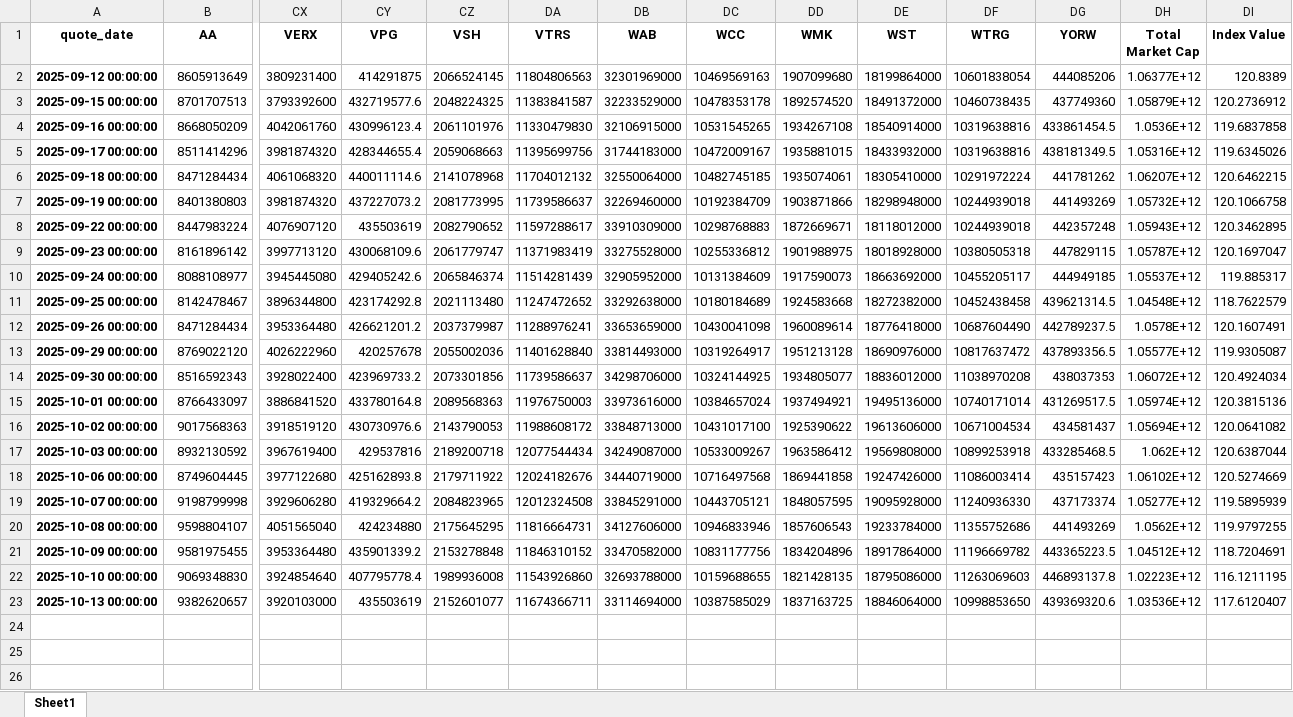
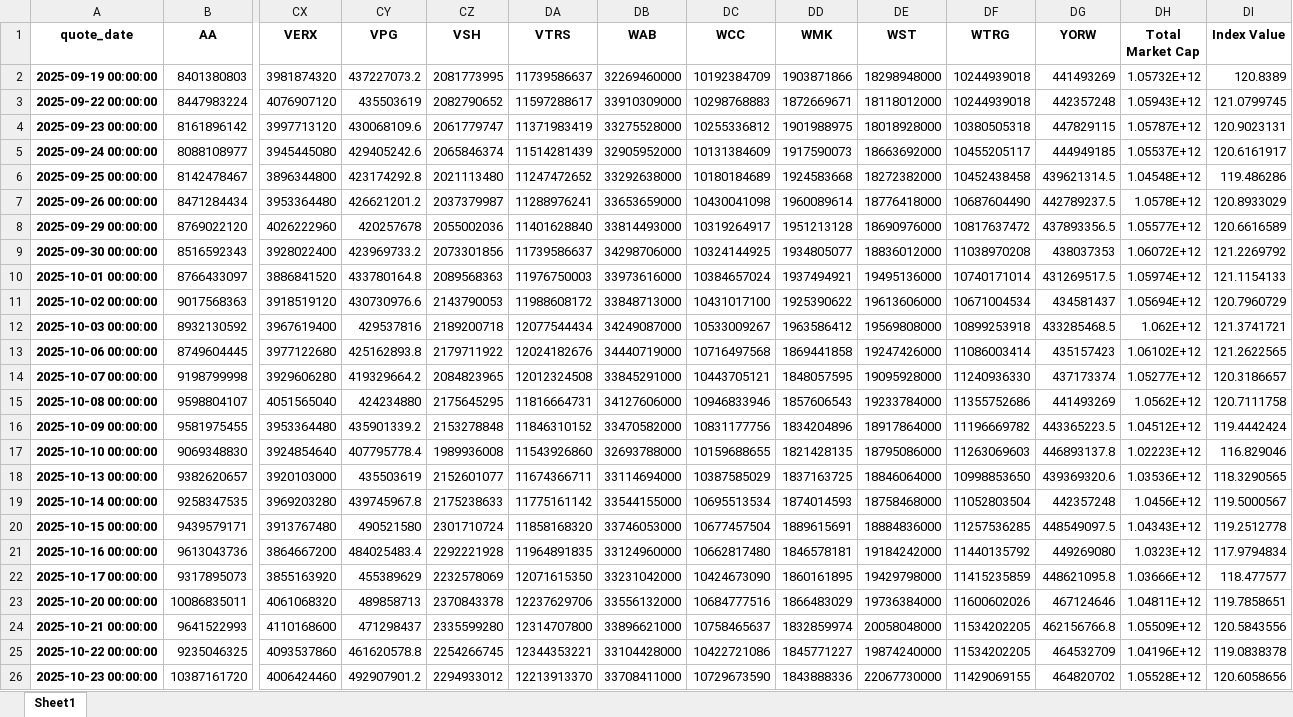
Before and after one commit to in-index/pa100-1017, an Excel workbook: paindex-main/PA-Index-master/data/market_caps.xlsx, sheet Sheet1, drawn as a sheet; only a part is shown, gaps mark what is left out; values as stored, in another font and other column widths than the file's, no borders; removed rows and columns are numbered as before the commit, all else as after; rows hold the shown columns only; the diff names each change by its address in the sheet, - before the commit and + after, or states it on an @@ line.

```diff
--- a/paindex-main/PA-Index-master/data/market_caps.xlsx (sheet Sheet1)
+++ b/paindex-main/PA-Index-master/data/market_caps.xlsx (sheet Sheet1)
-row 2: 2025-09-12 00:00:00 | 8605913649 | 3809231400 | 414291875 | 2066524145 | 11804806563 | 32301969000 | 10469569163 | 1907099680 | 18199864000 | 10601838054 | 444085206 | 1.06377E+12 | 120.8389
-row 3: 2025-09-15 00:00:00 | 8701707513 | 3793392600 | 432719577.6 | 2048224325 | 11383841587 | 32233529000 | 10478353178 | 1892574520 | 18491372000 | 10460738435 | 437749360 | 1.05879E+12 | 120.2736912
-row 4: 2025-09-16 00:00:00 | 8668050209 | 4042061760 | 430996123.4 | 2061101976 | 11330479830 | 32106915000 | 10531545265 | 1934267108 | 18540914000 | 10319638816 | 433861454.5 | 1.0536E+12 | 119.6837858
-row 5: 2025-09-17 00:00:00 | 8511414296 | 3981874320 | 428344655.4 | 2059068663 | 11395699756 | 31744183000 | 10472009167 | 1935881015 | 18433932000 | 10319638816 | 438181349.5 | 1.05316E+12 | 119.6345026
-row 6: 2025-09-18 00:00:00 | 8471284434 | 4061068320 | 440011114.6 | 2141078968 | 11704012132 | 32550064000 | 10482745185 | 1935074061 | 18305410000 | 10291972224 | 441781262 | 1.06207E+12 | 120.6462215
-DI2 (Index Value): 120.1066758
+DI2 (Index Value): 120.8389
-DI3 (Index Value): 120.3462895
+DI3 (Index Value): 121.0799745
-DI4 (Index Value): 120.1697047
+DI4 (Index Value): 120.9023131
-DI5 (Index Value): 119.885317
+DI5 (Index Value): 120.6161917
-DI6 (Index Value): 118.7622579
+DI6 (Index Value): 119.486286
-DI7 (Index Value): 120.1607491
+DI7 (Index Value): 120.8933029
-DI8 (Index Value): 119.9305087
+DI8 (Index Value): 120.6616589
-DI9 (Index Value): 120.4924034
+DI9 (Index Value): 121.2269792
-DI10 (Index Value): 120.3815136
+DI10 (Index Value): 121.1154133
-DI11 (Index Value): 120.0641082
+DI11 (Index Value): 120.7960729
-DI12 (Index Value): 120.6387044
+DI12 (Index Value): 121.3741721
-DI13 (Index Value): 120.5274669
+DI13 (Index Value): 121.2622565
-DI14 (Index Value): 119.5895939
+DI14 (Index Value): 120.3186657
-DI15 (Index Value): 119.9797255
+DI15 (Index Value): 120.7111758
-DI16 (Index Value): 118.7204691
+DI16 (Index Value): 119.4442424
-DI17 (Index Value): 116.1211195
+DI17 (Index Value): 116.829046
-DI18 (Index Value): 117.6120407
+DI18 (Index Value): 118.3290565
+row 19: 2025-10-14 00:00:00 | 9258347535 | 3969203280 | 439745967.8 | 2175238633 | 11775161142 | 33544155000 | 10695513534 | 1874014593 | 18758468000 | 11052803504 | 442357248 | 1.0456E+12 | 119.5000567
+row 20: 2025-10-15 00:00:00 | 9439579171 | 3913767480 | 490521580 | 2301710724 | 11858168320 | 33746053000 | 10677457504 | 1889615691 | 18884836000 | 11257536285 | 448549097.5 | 1.04343E+12 | 119.2512778
+row 21: 2025-10-16 00:00:00 | 9613043736 | 3864667200 | 484025483.4 | 2292221928 | 11964891835 | 33124960000 | 10662817480 | 1846578181 | 19184242000 | 11440135792 | 449269080 | 1.0323E+12 | 117.9794834
+row 22: 2025-10-17 00:00:00 | 9317895073 | 3855163920 | 455389629 | 2232578069 | 12071615350 | 33231042000 | 10424673090 | 1860161895 | 19429798000 | 11415235859 | 448621095.8 | 1.03666E+12 | 118.477577
+row 23: 2025-10-20 00:00:00 | 10086835011 | 4061068320 | 489858713 | 2370843378 | 12237629706 | 33556132000 | 10684777516 | 1866483029 | 19736384000 | 11600602026 | 467124646 | 1.04811E+12 | 119.7858651
+row 24: 2025-10-21 00:00:00 | 9641522993 | 4110168600 | 471298437 | 2335599280 | 12314707800 | 33896621000 | 10758465637 | 1832859974 | 20058048000 | 11534202205 | 462156766.8 | 1.05509E+12 | 120.5843556
+row 25: 2025-10-22 00:00:00 | 9235046325 | 4093537860 | 461620578.8 | 2254266745 | 12344353221 | 33104428000 | 10422721086 | 1845771227 | 19874240000 | 11534202205 | 464532709 | 1.04196E+12 | 119.0838378
+row 26: 2025-10-23 00:00:00 | 10387161720 | 4006424460 | 492907901.2 | 2294933012 | 12213913370 | 33708411000 | 10729673590 | 1843888336 | 22067730000 | 11429069155 | 464820702 | 1.05528E+12 | 120.6058656
```
Also changed, not shown: 22 other files.
